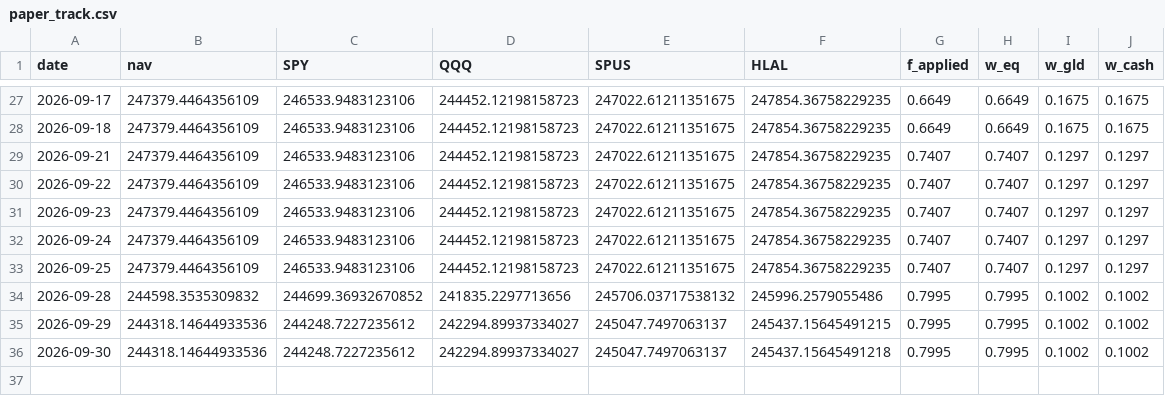
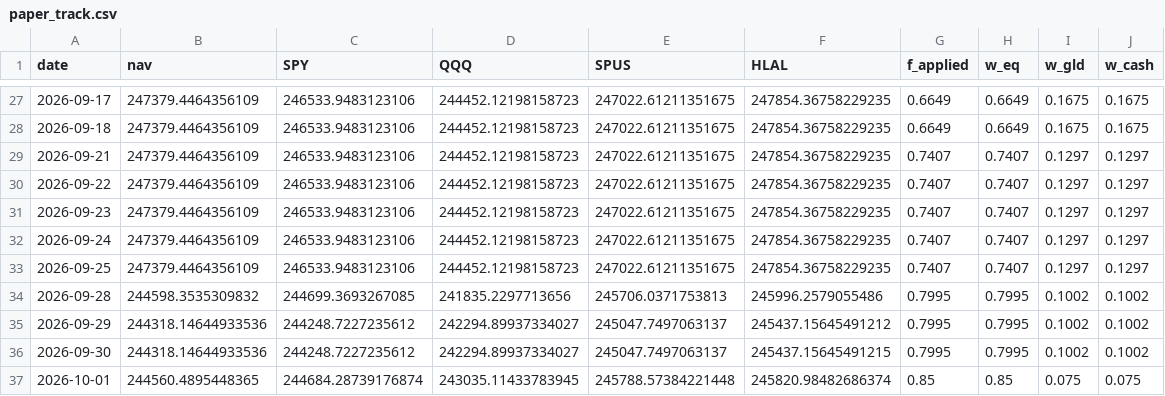
Before and after one commit to shaqebadi/fortress-dashboard, a CSV file: data/paper_track.csv, drawn as a sheet; only a part is shown, gaps mark what is left out.

```diff
--- a/data/paper_track.csv
+++ b/data/paper_track.csv
@@ -33,4 +33,5 @@ date,nav,SPY,QQQ,SPUS,HLAL,f_applied,w_eq,w_gld,w_cash
 2026-09-25,247379.4464356109,246533.9483123106,244452.12198158723,247022.61211351675,247854.36758229235,0.7407,0.7407,0.1297,0.1297
-2026-09-28,244598.3535309832,244699.36932670852,241835.2297713656,245706.03717538132,245996.2579055486,0.7995,0.7995,0.1002,0.1002
-2026-09-29,244318.14644933536,244248.7227235612,242294.89937334027,245047.7497063137,245437.15645491215,0.7995,0.7995,0.1002,0.1002
-2026-09-30,244318.14644933536,244248.7227235612,242294.89937334027,245047.7497063137,245437.15645491218,0.7995,0.7995,0.1002,0.1002
+2026-09-28,244598.3535309832,244699.3693267085,241835.2297713656,245706.0371753813,245996.2579055486,0.7995,0.7995,0.1002,0.1002
+2026-09-29,244318.14644933536,244248.7227235612,242294.89937334027,245047.7497063137,245437.15645491212,0.7995,0.7995,0.1002,0.1002
+2026-09-30,244318.14644933536,244248.7227235612,242294.89937334027,245047.7497063137,245437.15645491215,0.7995,0.7995,0.1002,0.1002
+2026-10-01,244560.4895448365,244684.28739176874,243035.11433783945,245788.57384221448,245820.98482686374,0.85,0.85,0.075,0.075
```
Also changed, not shown: data/core_returns.csv, 3 other files.
